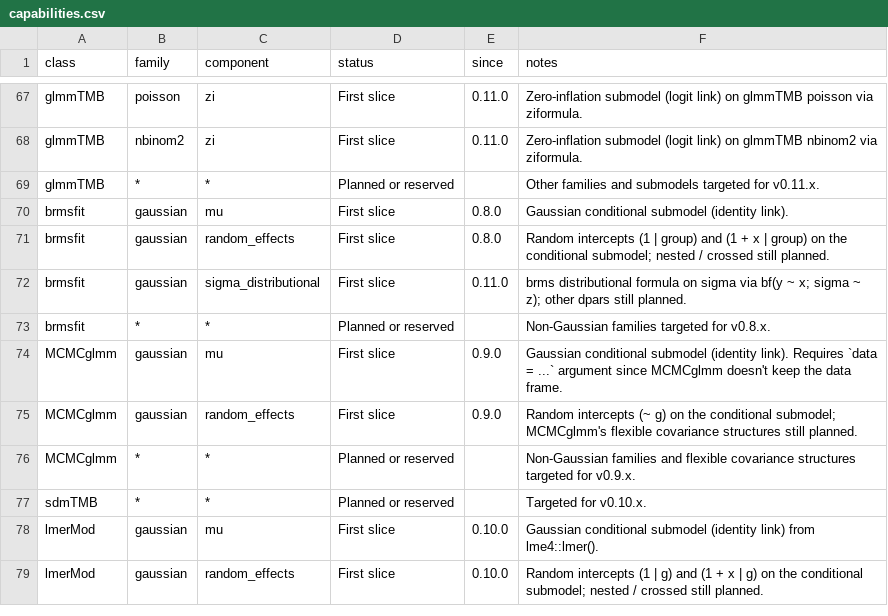
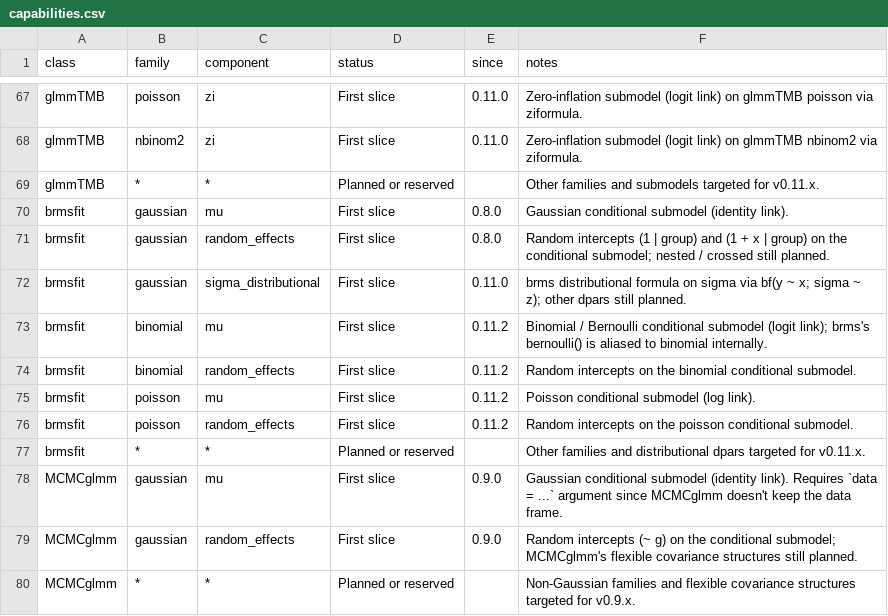
Before and after one commit to itchyshin/symbolizer, a CSV file: inst/extdata/capabilities.csv, drawn as a sheet; only a part is shown, gaps mark what is left out; the shorter side is filled out with more unchanged rows.

```diff
--- a/inst/extdata/capabilities.csv
+++ b/inst/extdata/capabilities.csv
@@ -72,3 +72,7 @@ brmsfit,gaussian,random_effects,First slice,0.8.0,"Random intercepts (1 | group)
 brmsfit,gaussian,sigma_distributional,First slice,0.11.0,brms distributional formula on sigma via bf(y ~ x; sigma ~ z); other dpars still planned.
-brmsfit,*,*,Planned or reserved,,Non-Gaussian families targeted for v0.8.x.
+brmsfit,binomial,mu,First slice,0.11.2,"Binomial / Bernoulli conditional submodel (logit link); brms's bernoulli() is aliased to binomial internally."
+brmsfit,binomial,random_effects,First slice,0.11.2,Random intercepts on the binomial conditional submodel.
+brmsfit,poisson,mu,First slice,0.11.2,Poisson conditional submodel (log link).
+brmsfit,poisson,random_effects,First slice,0.11.2,Random intercepts on the poisson conditional submodel.
+brmsfit,*,*,Planned or reserved,,Other families and distributional dpars targeted for v0.11.x.
 MCMCglmm,gaussian,mu,First slice,0.9.0,Gaussian conditional submodel (identity link). Requires `data = ...` argument since MCMCglmm doesn't keep the data frame.
```
Also changed, not shown: 5 other files.
